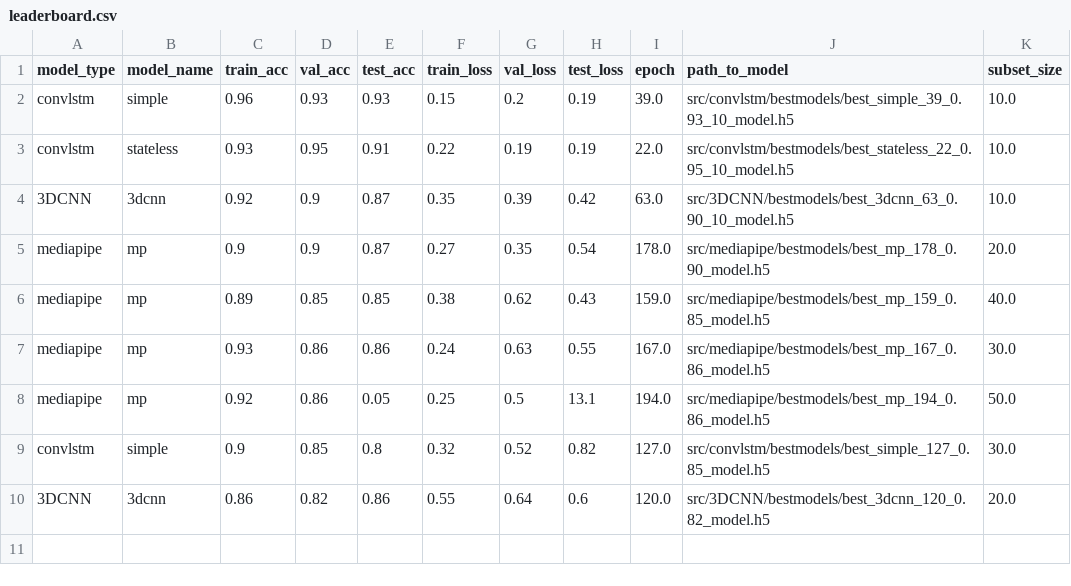
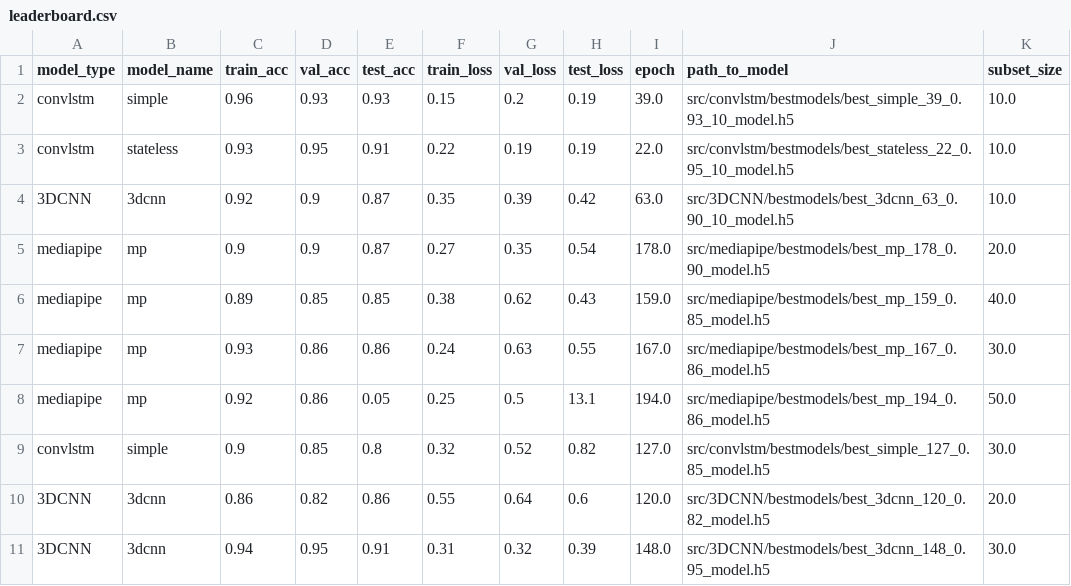
Before and after one commit to Javimh18/TFM_DSBD, a CSV file: data/leaderboard.csv, drawn as a sheet; the diff names each change by its address in the sheet, - before the commit and + after, or states it on an @@ line.

```diff
--- a/data/leaderboard.csv
+++ b/data/leaderboard.csv
+row 11: 3DCNN | 3dcnn | 0.94 | 0.95 | 0.91 | 0.31 | 0.32 | 0.39 | 148.0 | src/3DCNN/bestmodels/best_3dcnn_148_0.95_model.h5 | 30.0
```
Also changed, not shown: 3 other files.
